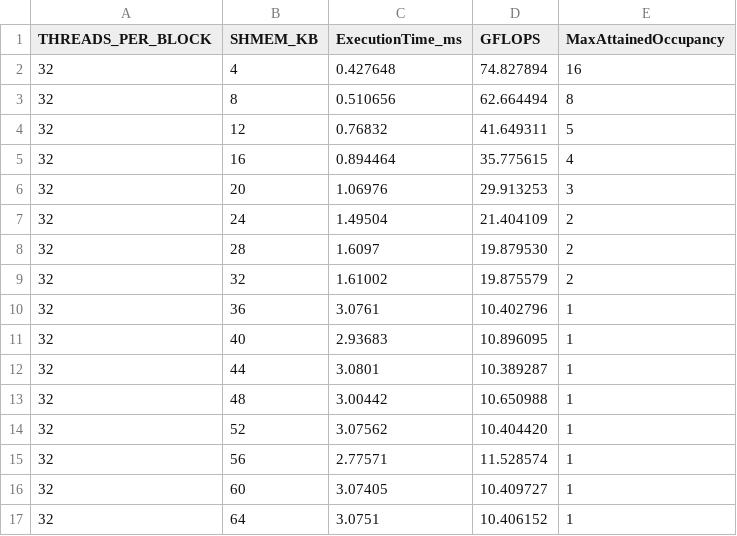
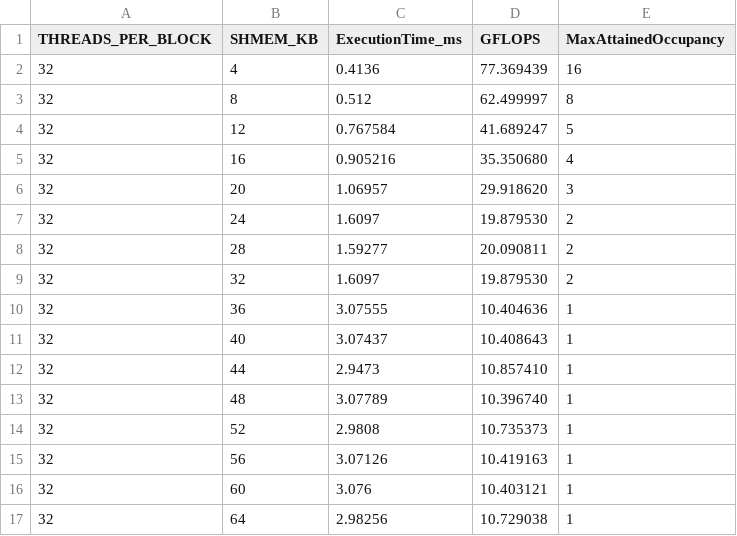
Before and after one commit to ParikshitGehlaut/Research-Development-Project-Performance-Modelling-of-CUDA-Programs, a CSV file: Results/RTX5000/simplistic_with_streaming_memory/results_a2.csv, drawn as a sheet; only a part is shown; the diff covers the shown part only.

```diff
--- a/Results/RTX5000/simplistic_with_streaming_memory/results_a2.csv
+++ b/Results/RTX5000/simplistic_with_streaming_memory/results_a2.csv
@@ -1,17 +1,17 @@
 THREADS_PER_BLOCK,SHMEM_KB,ExecutionTime_ms,GFLOPS,MaxAttainedOccupancy
-32,4,0.427648,74.827894,16
-32,8,0.510656,62.664494,8
-32,12,0.76832,41.649311,5
-32,16,0.894464,35.775615,4
-32,20,1.06976,29.913253,3
-32,24,1.49504,21.404109,2
-32,28,1.6097,19.879530,2
-32,32,1.61002,19.875579,2
-32,36,3.0761,10.402796,1
-32,40,2.93683,10.896095,1
-32,44,3.0801,10.389287,1
-32,48,3.00442,10.650988,1
-32,52,3.07562,10.404420,1
-32,56,2.77571,11.528574,1
-32,60,3.07405,10.409727,1
-32,64,3.0751,10.406152,1
+32,4,0.4136,77.369439,16
+32,8,0.512,62.499997,8
+32,12,0.767584,41.689247,5
+32,16,0.905216,35.350680,4
+32,20,1.06957,29.918620,3
+32,24,1.6097,19.879530,2
+32,28,1.59277,20.090811,2
+32,32,1.6097,19.879530,2
+32,36,3.07555,10.404636,1
+32,40,3.07437,10.408643,1
+32,44,2.9473,10.857410,1
+32,48,3.07789,10.396740,1
+32,52,2.9808,10.735373,1
+32,56,3.07126,10.419163,1
+32,60,3.076,10.403121,1
+32,64,2.98256,10.729038,1
```
Also changed, not shown: 96 edited cells elsewhere in this file, Results/RTX5000/simplistic_with_streaming_memory/results_a1.csv, Results/RTX5000/simplistic_with_streaming_memory/results_a256.csv, 18 other files.
